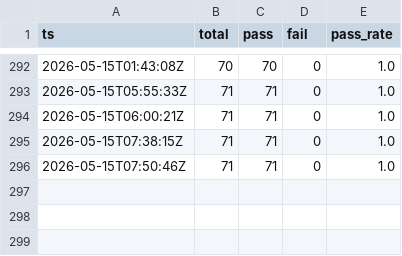
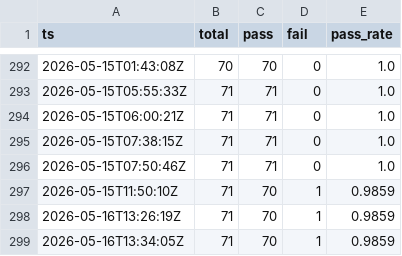
Before and after one commit to gelb2/grimoire-claude-docs, a CSV file: eval/results/baseline.csv, drawn as a sheet; only a part is shown, gaps mark what is left out.

```diff
--- a/eval/results/baseline.csv
+++ b/eval/results/baseline.csv
@@ -296 +296,4 @@ ts,total,pass,fail,pass_rate
 2026-05-15T07:50:46Z,71,71,0,1.0
+2026-05-15T11:50:10Z,71,70,1,0.9859
+2026-05-16T13:26:19Z,71,70,1,0.9859
+2026-05-16T13:34:05Z,71,70,1,0.9859
```
Also changed, not shown: 1 other file.
